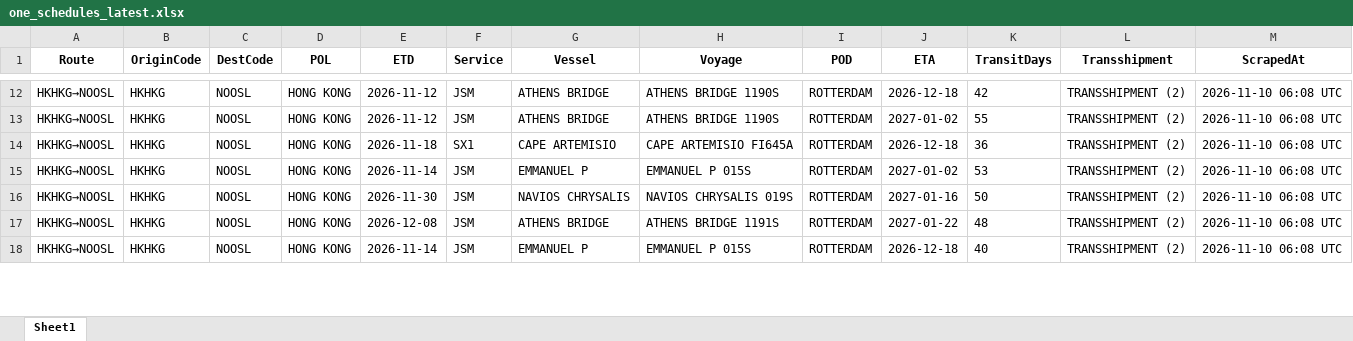
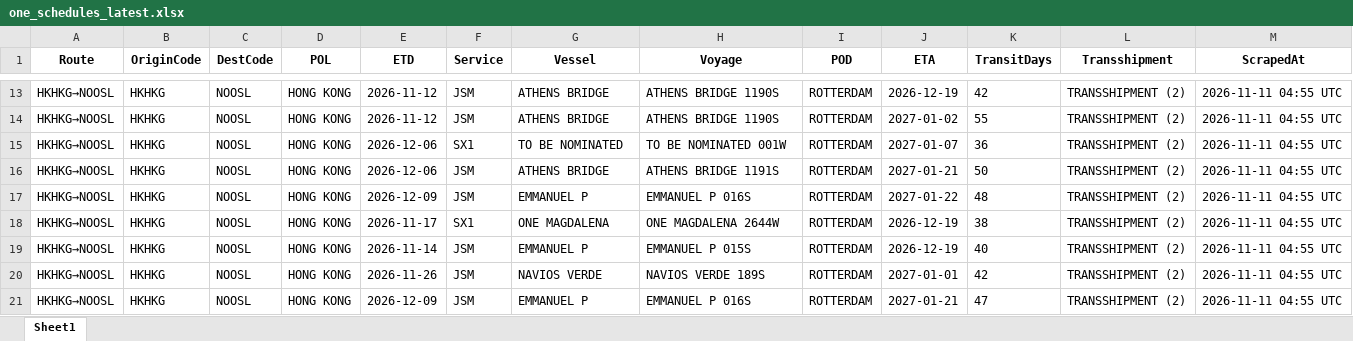
Before and after one commit to ply93/esl-schedule-fetcher, an Excel workbook: output/one_schedules_latest.xlsx, sheet Sheet1, drawn as a sheet; only a part is shown, gaps mark what is left out; values as stored, in another font and other column widths than the file's, no borders; addresses are those after the commit; the diff covers the shown part only; the diff names each change by its address in the sheet, - before the commit and + after, or states it on an @@ line.

```diff
--- a/output/one_schedules_latest.xlsx (sheet Sheet1)
+++ b/output/one_schedules_latest.xlsx (sheet Sheet1)
-J13 (ETA): 2026-12-18
+J13 (ETA): 2026-12-19
-M13:M15 (ScrapedAt): 2026-11-10 06:08 UTC
+M13:M15 (ScrapedAt): 2026-11-11 04:55 UTC
-E15 (ETD): 2026-11-18
+E15 (ETD): 2026-12-06
-G15 (Vessel): CAPE ARTEMISIO
+G15 (Vessel): TO BE NOMINATED
-H15 (Voyage): CAPE ARTEMISIO FI645A
+H15 (Voyage): TO BE NOMINATED 001W
-J15 (ETA): 2026-12-18
+J15 (ETA): 2027-01-07
+row 16: HKHKG→NOOSL | HKHKG | NOOSL | HONG KONG | 2026-12-06 | JSM | ATHENS BRIDGE | ATHENS BRIDGE 1191S | ROTTERDAM | 2027-01-21 | 50 | TRANSSHIPMENT (2) | 2026-11-11 04:55 UTC
-E17 (ETD): 2026-11-14
+E17 (ETD): 2026-12-09
-H17 (Voyage): EMMANUEL P 015S
+H17 (Voyage): EMMANUEL P 016S
-J17 (ETA): 2027-01-02
+J17 (ETA): 2027-01-22
-K17 (TransitDays): 53
+K17 (TransitDays): 48
-M17 (ScrapedAt): 2026-11-10 06:08 UTC
+M17 (ScrapedAt): 2026-11-11 04:55 UTC
+row 18: HKHKG→NOOSL | HKHKG | NOOSL | HONG KONG | 2026-11-17 | SX1 | ONE MAGDALENA | ONE MAGDALENA 2644W | ROTTERDAM | 2026-12-19 | 38 | TRANSSHIPMENT (2) | 2026-11-11 04:55 UTC
-E19 (ETD): 2026-11-30
+E19 (ETD): 2026-11-14
-G19 (Vessel): NAVIOS CHRYSALIS
+G19 (Vessel): EMMANUEL P
-H19 (Voyage): NAVIOS CHRYSALIS 019S
+H19 (Voyage): EMMANUEL P 015S
-J19 (ETA): 2027-01-16
+J19 (ETA): 2026-12-19
-K19 (TransitDays): 50
+K19 (TransitDays): 40
-M19:M21 (ScrapedAt): 2026-11-10 06:08 UTC
+M19:M21 (ScrapedAt): 2026-11-11 04:55 UTC
-E20 (ETD): 2026-12-08
+E20 (ETD): 2026-11-26
-G20 (Vessel): ATHENS BRIDGE
+G20 (Vessel): NAVIOS VERDE
-H20 (Voyage): ATHENS BRIDGE 1191S
+H20 (Voyage): NAVIOS VERDE 189S
-J20 (ETA): 2027-01-22
+J20 (ETA): 2027-01-01
-K20 (TransitDays): 48
+K20 (TransitDays): 42
-E21 (ETD): 2026-11-14
+E21 (ETD): 2026-12-09
-H21 (Voyage): EMMANUEL P 015S
+H21 (Voyage): EMMANUEL P 016S
-J21 (ETA): 2026-12-18
+J21 (ETA): 2027-01-21
-K21 (TransitDays): 40
+K21 (TransitDays): 47
```
Also changed, not shown: 8 added rows, 5 removed rows and 121 edited cells elsewhere in this sheet, output/esl_schedules_latest.xlsx, 2 other files.
